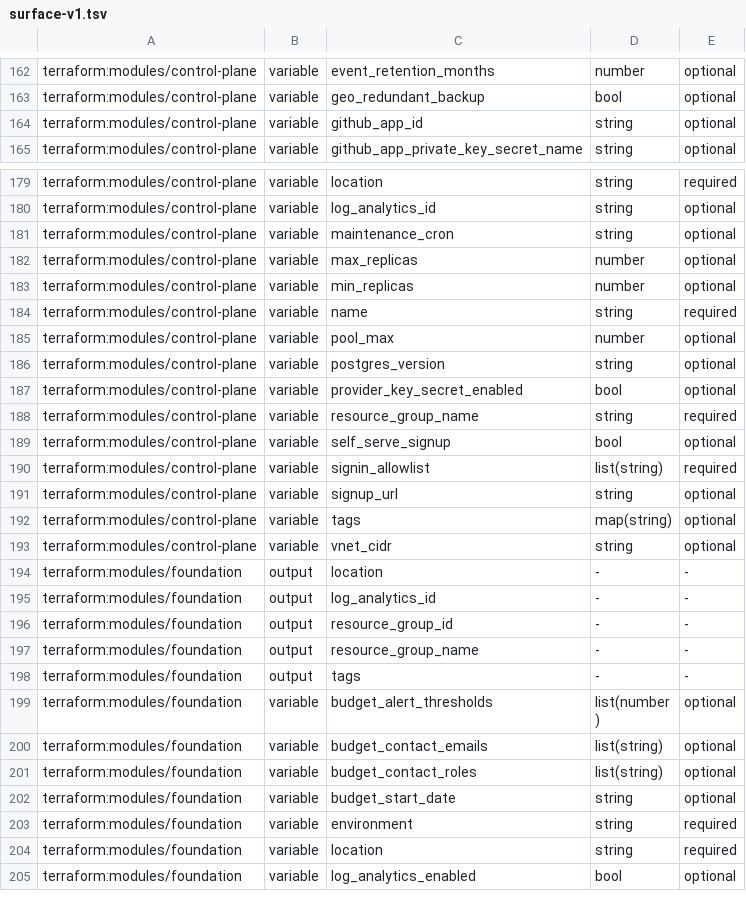
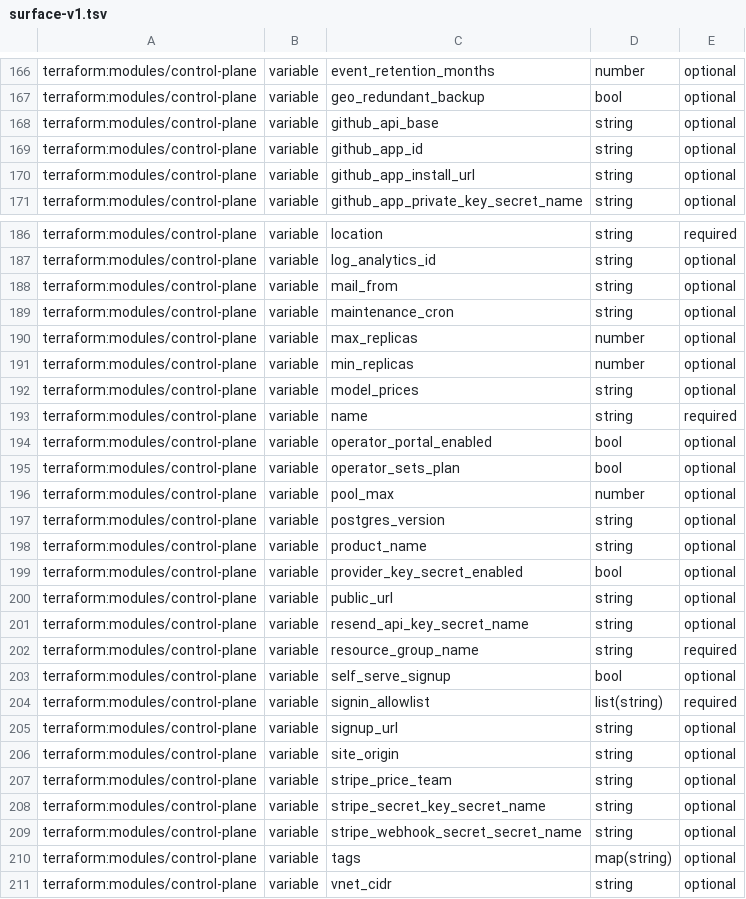
Before and after one commit to antifailure/antifailure, a TSV file: tools/inputcheck/surface-v1.tsv, drawn as a sheet; only a part is shown, gaps mark what is left out; the shorter side is filled out with more unchanged rows; the diff covers the shown part only.

Commit message:
infra: a deploy path that could deliver a third of the configuration (#196)
The reference documents 45 environment variables the hosted control plane
reads. The Terraform module could set 16, and it is the only route onto that
container: deploy/cd/deploy.sh updates the image and sets no environment at
all, and an az containerapp update is drift the next apply removes.

So 29 documented variables had no supported way to be set, and every symptom
of that reads as a broken feature rather than an unset variable. All 23
operator routes refused for want of a database credential. No sign-in link and
no invitation could be sent. Billing was off with a real Stripe price behind
Team. The site's beacon was refused cross origin as a bare network error,
analytics recorded nothing, and both actions were missing from the "No
organization yet" screen.

The module now sets 34 and 10 are exempt with a written reason. The operator
credential needed a second half: its role is created NOLOGIN by the migrations
and nothing gave it a login, so wiring the variable alone would have stopped
the container rather than fixed the portal. The bootstrap job does it, inside
the VNet, and refuses a role that is missing, holds no BYPASSRLS, or lacks the
privileges of antifailure_admin.

tools/wirecheck is the gate. varcheck and config-docs.test.ts both prove a
variable is DOCUMENTED, and a variable that is documented, read, and
unreachable by every apply passes both cleanly, which is how 29 accumulated
with every instrument green.

Signed-off-by: Vir Sanghavi <67278851+VirSanghavi@users.noreply.github.com>

```diff
--- a/tools/inputcheck/surface-v1.tsv
+++ b/tools/inputcheck/surface-v1.tsv
@@ -163,3 +167,5 @@ terraform:modules/control-plane	variable	event_retention_months	number	optional
 terraform:modules/control-plane	variable	geo_redundant_backup	bool	optional
+terraform:modules/control-plane	variable	github_api_base	string	optional
 terraform:modules/control-plane	variable	github_app_id	string	optional
+terraform:modules/control-plane	variable	github_app_install_url	string	optional
 terraform:modules/control-plane	variable	github_app_private_key_secret_name	string	optional
@@ -180,2 +187,3 @@ terraform:modules/control-plane	variable	location	string	required
 terraform:modules/control-plane	variable	log_analytics_id	string	optional
+terraform:modules/control-plane	variable	mail_from	string	optional
 terraform:modules/control-plane	variable	maintenance_cron	string	optional
@@ -183,6 +191,12 @@ terraform:modules/control-plane	variable	max_replicas	number	optional
 terraform:modules/control-plane	variable	min_replicas	number	optional
+terraform:modules/control-plane	variable	model_prices	string	optional
 terraform:modules/control-plane	variable	name	string	required
+terraform:modules/control-plane	variable	operator_portal_enabled	bool	optional
+terraform:modules/control-plane	variable	operator_sets_plan	bool	optional
 terraform:modules/control-plane	variable	pool_max	number	optional
 terraform:modules/control-plane	variable	postgres_version	string	optional
+terraform:modules/control-plane	variable	product_name	string	optional
 terraform:modules/control-plane	variable	provider_key_secret_enabled	bool	optional
+terraform:modules/control-plane	variable	public_url	string	optional
+terraform:modules/control-plane	variable	resend_api_key_secret_name	string	optional
 terraform:modules/control-plane	variable	resource_group_name	string	required
@@ -191,2 +205,6 @@ terraform:modules/control-plane	variable	signin_allowlist	list(string)	required
 terraform:modules/control-plane	variable	signup_url	string	optional
+terraform:modules/control-plane	variable	site_origin	string	optional
+terraform:modules/control-plane	variable	stripe_price_team	string	optional
+terraform:modules/control-plane	variable	stripe_secret_key_secret_name	string	optional
+terraform:modules/control-plane	variable	stripe_webhook_secret_secret_name	string	optional
 terraform:modules/control-plane	variable	tags	map(string)	optional
```
Also changed, not shown: 23 added rows elsewhere in this file, 17 other files.
